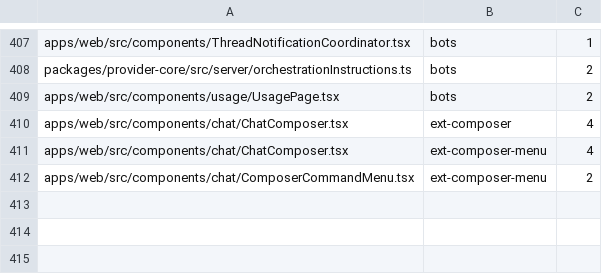
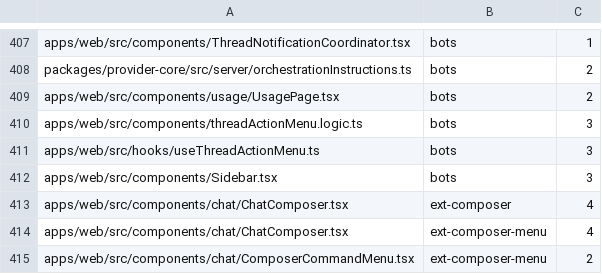
Before and after one commit to kylebegeman/loom, a TSV file: docs/fork/seams.tsv, drawn as a sheet; only a part is shown, gaps mark what is left out.

```diff
--- a/docs/fork/seams.tsv
+++ b/docs/fork/seams.tsv
@@ -409,2 +409,5 @@ packages/provider-core/src/server/orchestrationInstructions.ts	bots	2
 apps/web/src/components/usage/UsagePage.tsx	bots	2
+apps/web/src/components/threadActionMenu.logic.ts	bots	3
+apps/web/src/hooks/useThreadActionMenu.ts	bots	3
+apps/web/src/components/Sidebar.tsx	bots	3
 apps/web/src/components/chat/ChatComposer.tsx	ext-composer	4
```
Also changed, not shown: 40 other files.
